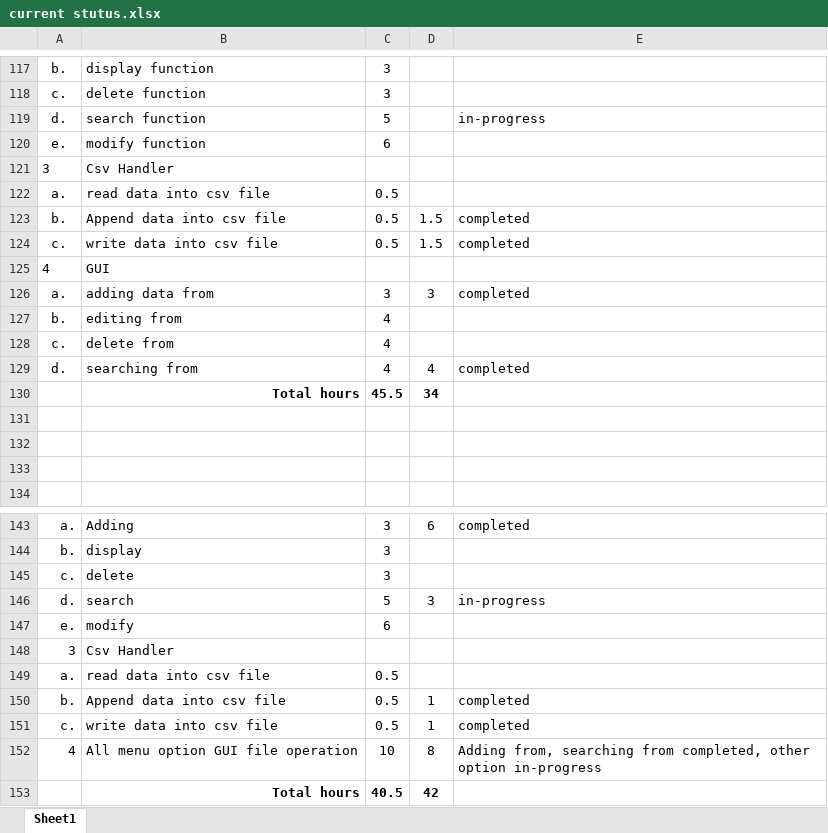
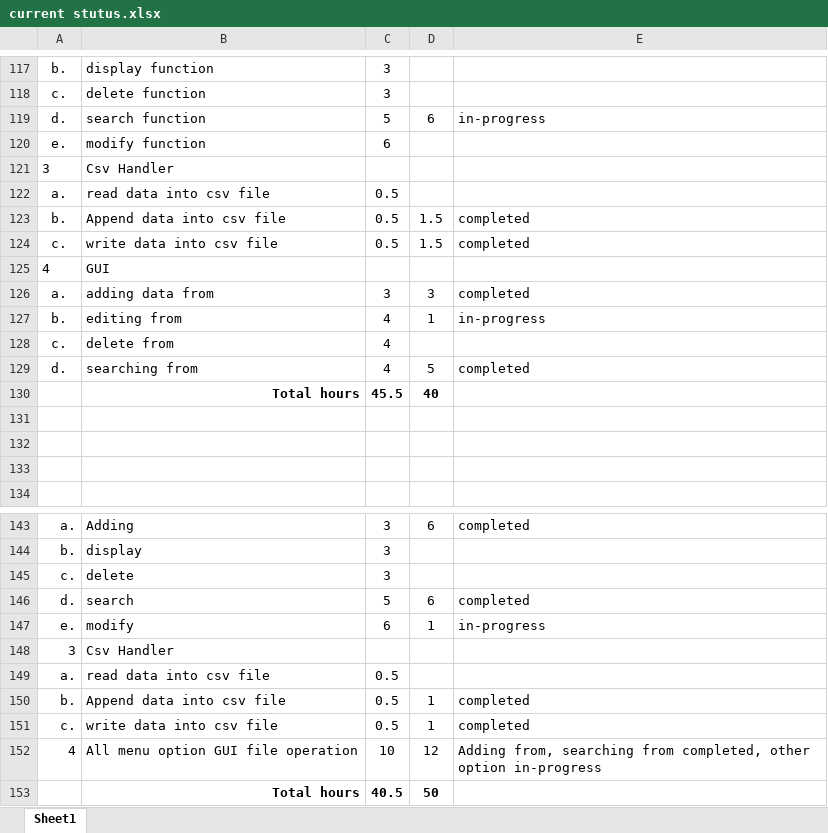
Before and after one commit to sudhirkr123/python-basic, an Excel workbook: Authenticate/current stutus.xlsx, sheet Sheet1, drawn as a sheet; only a part is shown, gaps mark what is left out; values as stored, in another font and other column widths than the file's, no borders; the diff names each change by its address in the sheet, - before the commit and + after, or states it on an @@ line.

```diff
--- a/Authenticate/current stutus.xlsx (sheet Sheet1)
+++ b/Authenticate/current stutus.xlsx (sheet Sheet1)
-D119: (empty)
+D119: 6
-D127: (empty)
+D127: 1
-E127: (empty)
+E127: in-progress
-D129: 4
+D129: 5
-D130: 34
+D130: 40
-D146: 3
+D146: 6
-E146: in-progress
+E146: completed
-D147: (empty)
+D147: 1
-E147: (empty)
+E147: in-progress
-D152: 8
+D152: 12
-D153: 42
+D153: 50
```
Also changed, not shown: 5 other files.
